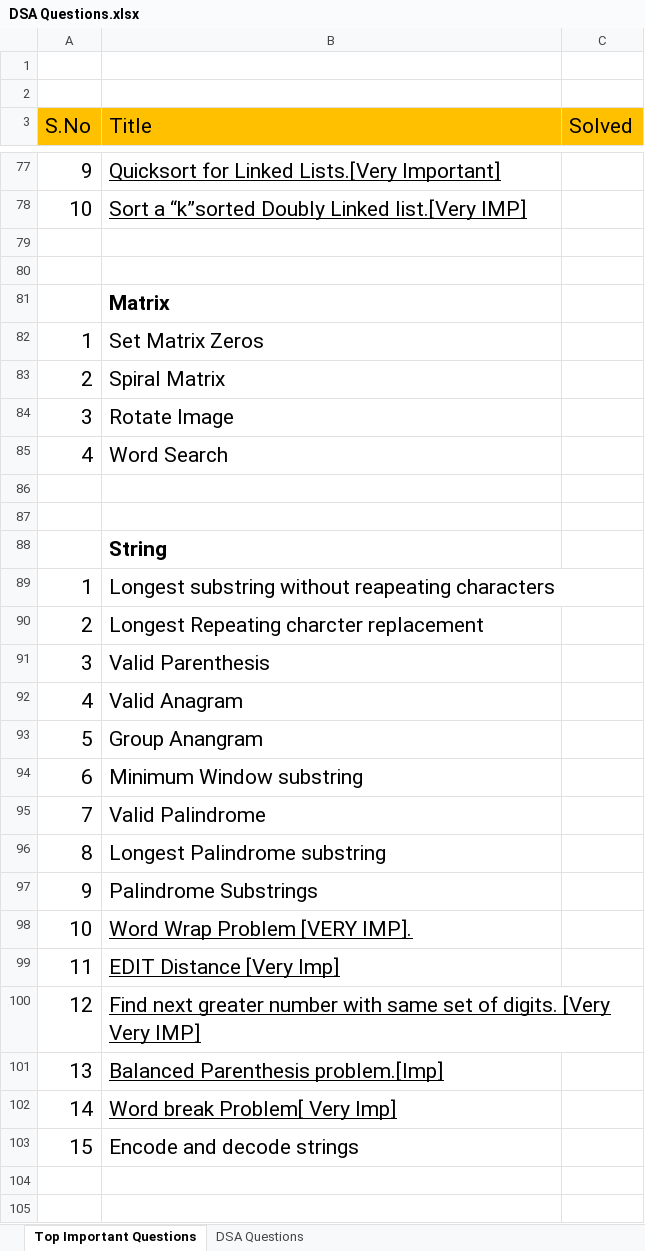
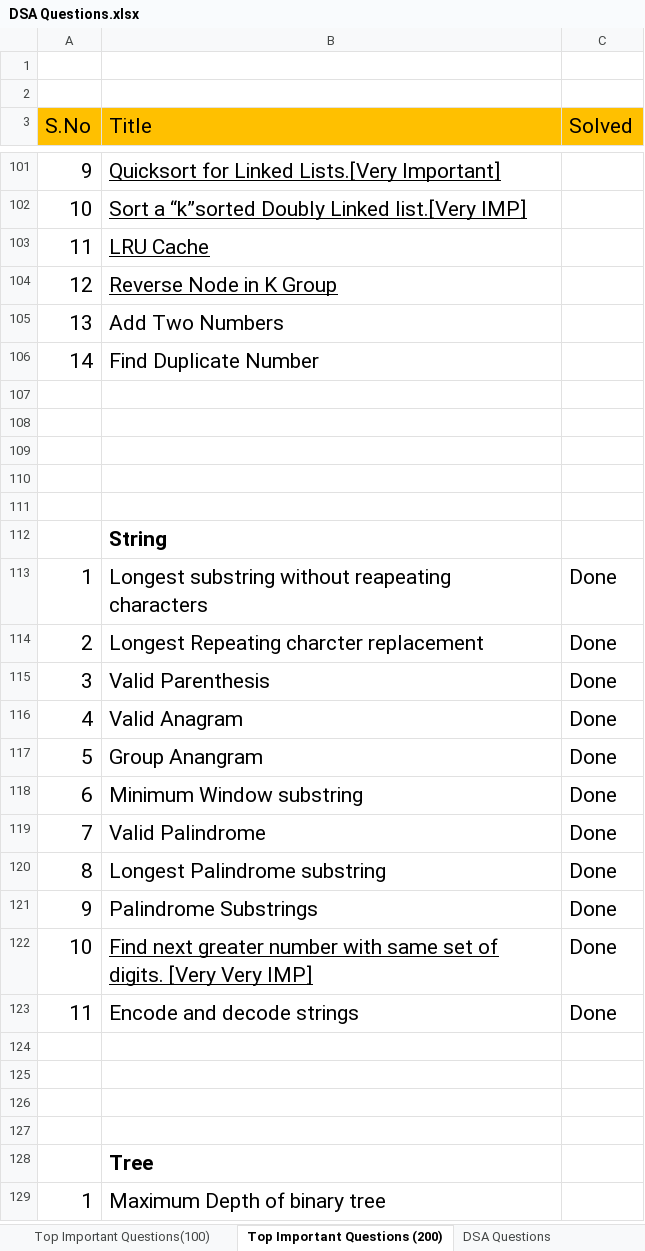
Before and after one commit to gaurav-deshwal-18/Data-structures-and-algorithms, an Excel workbook: DSA/Problems/DSA Questions.xlsx, sheet Top Important Questions (200), drawn as a sheet; only a part is shown, gaps mark what is left out; the shorter side is filled out with more unchanged rows; values as stored, in another font and other column widths than the file's, no borders; removed rows and columns are numbered as before the commit, all else as after; the diff covers the shown part only; the diff names each change by its address in the sheet, - before the commit and + after, or states it on an @@ line.

```diff
--- a/DSA/Problems/DSA Questions.xlsx (sheet Top Important Questions (200))
+++ b/DSA/Problems/DSA Questions.xlsx (sheet Top Important Questions (200))
-sheet tab: Top Important Questions
+sheet tab: Top Important Questions (200)
+sheet tab: Top Important Questions(100)
+row 103: 11 | LRU Cache
+row 104: 12 | Reverse Node in K Group
+row 105: 13 | Add Two Numbers
+row 106: 14 | Find Duplicate Number
-B109 (Title): Matrix
+B109 (Title): (empty)
-row 82: 1 | Set Matrix Zeros
@@ row 83 moved to row 304: 2 @@
-row 84: 3 | Rotate Image
-row 85: 4 | Word Search
-C113:C121 (Solved): (empty)
+C113:C121 (Solved): Done
-row 98: 10 | Word Wrap Problem [VERY IMP].
-row 99: 11 | EDIT Distance [Very Imp]
-A122 (S.No): 12
+A122 (S.No): 10
-C122 (Solved): (empty)
+C122 (Solved): Done
-row 101: 13 | Balanced Parenthesis problem.[Imp]
-row 102: 14 | Word break Problem[ Very Imp]
-A123 (S.No): 15
+A123 (S.No): 11
-C123 (Solved): (empty)
+C123 (Solved): Done
```
Also changed, not shown: 57 added rows and 49 edited cells elsewhere in this sheet, 16 other files.
